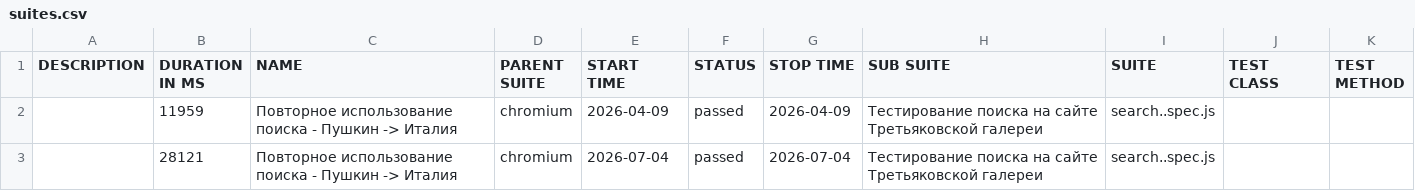
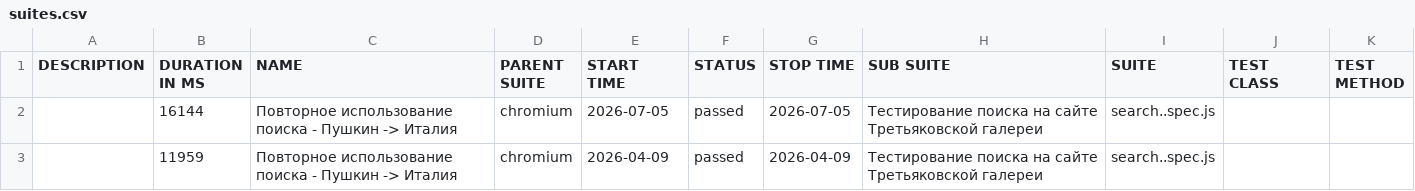
Before and after one commit to Kemont2H/tretyakov-tests, a CSV file: data/suites.csv, drawn as a sheet.

```diff
--- a/data/suites.csv
+++ b/data/suites.csv
@@ -1,3 +1,3 @@
 "DESCRIPTION","DURATION IN MS","NAME","PARENT SUITE","START TIME","STATUS","STOP TIME","SUB SUITE","SUITE","TEST CLASS","TEST METHOD"
+"","16144","Повторное использование поиска - Пушкин -> Италия","chromium","2026-07-05","passed","2026-07-05","Тестирование поиска на сайте Третьяковской галереи","search..spec.js","",""
 "","11959","Повторное использование поиска - Пушкин -> Италия","chromium","2026-04-09","passed","2026-04-09","Тестирование поиска на сайте Третьяковской галереи","search..spec.js","",""
-"","28121","Повторное использование поиска - Пушкин -> Италия","chromium","2026-07-04","passed","2026-07-04","Тестирование поиска на сайте Третьяковской галереи","search..spec.js","",""
```
Also changed, not shown: 18 other files.
